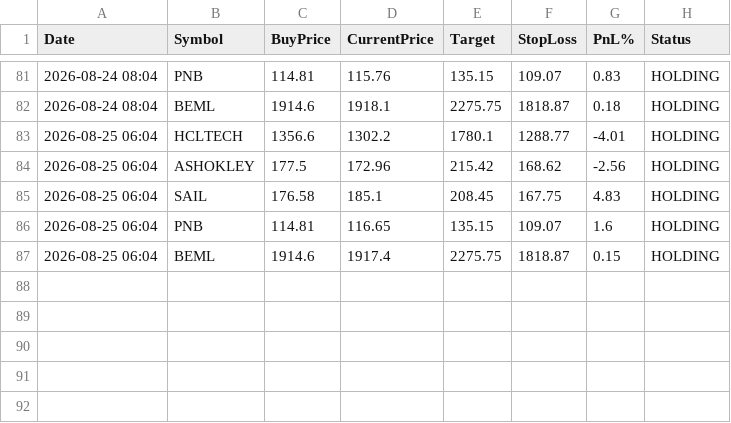
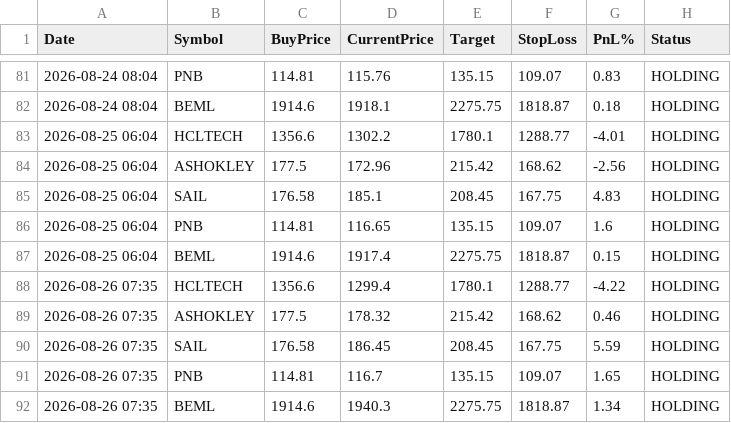
Before and after one commit to johnebe2020-trade/Nse-scanner, a CSV file: data/swing_paper_log.csv, drawn as a sheet; only a part is shown, gaps mark what is left out.

```diff
--- a/data/swing_paper_log.csv
+++ b/data/swing_paper_log.csv
@@ -87 +87,6 @@ Date,Symbol,BuyPrice,CurrentPrice,Target,StopLoss,PnL%,Status
 2026-08-25 06:04,BEML,1914.6,1917.4,2275.75,1818.87,0.15,HOLDING
+2026-08-26 07:35,HCLTECH,1356.6,1299.4,1780.1,1288.77,-4.22,HOLDING
+2026-08-26 07:35,ASHOKLEY,177.5,178.32,215.42,168.62,0.46,HOLDING
+2026-08-26 07:35,SAIL,176.58,186.45,208.45,167.75,5.59,HOLDING
+2026-08-26 07:35,PNB,114.81,116.7,135.15,109.07,1.65,HOLDING
+2026-08-26 07:35,BEML,1914.6,1940.3,2275.75,1818.87,1.34,HOLDING
```
Also changed, not shown: data/breakout5d_buy.csv, data/breakout5d_paper_log.csv, 11 other files.
